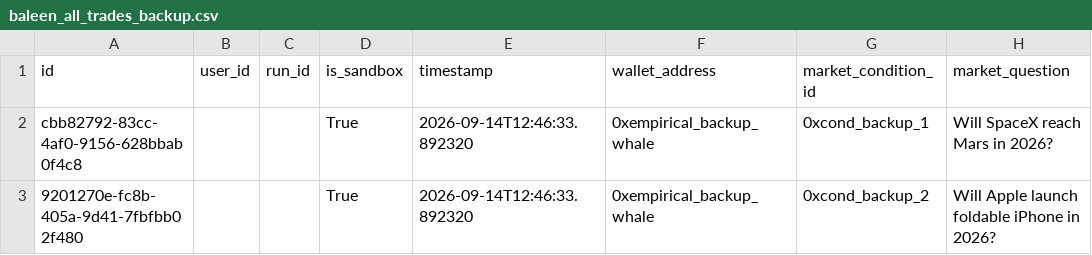
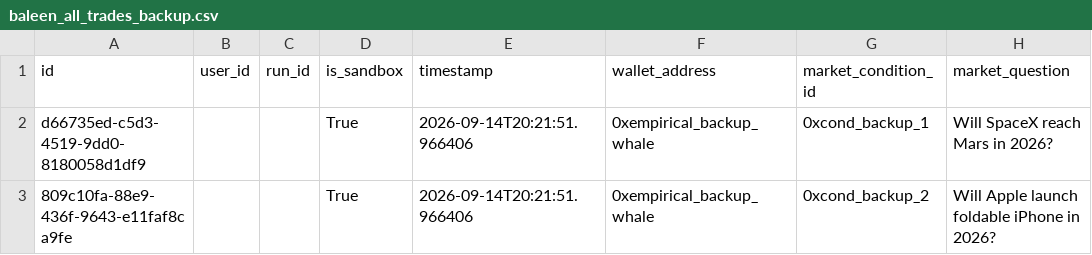
Before and after one commit to PositiveTree1/Baleen, a CSV file: backend/data/backups/baleen_all_trades_backup.csv, drawn as a sheet; only a part is shown; the diff names each change by its address in the sheet, - before the commit and + after, or states it on an @@ line.

```diff
--- a/backend/data/backups/baleen_all_trades_backup.csv
+++ b/backend/data/backups/baleen_all_trades_backup.csv
-A2 (id): cbb82792-83cc-4af0-9156-628bbab0f4c8
+A2 (id): d66735ed-c5d3-4519-9dd0-8180058d1df9
-E2:E3 (timestamp): 2026-09-14T12:46:33.892320
+E2:E3 (timestamp): 2026-09-14T20:21:51.966406
-A3 (id): 9201270e-fc8b-405a-9d41-7fbfbb02f480
+A3 (id): 809c10fa-88e9-436f-9643-e11faf8ca9fe
```
Also changed, not shown: 38 other files.
